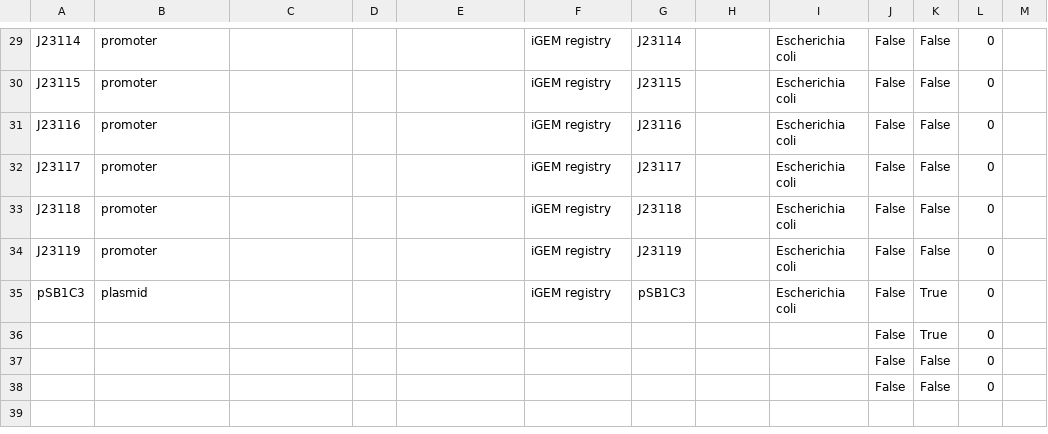
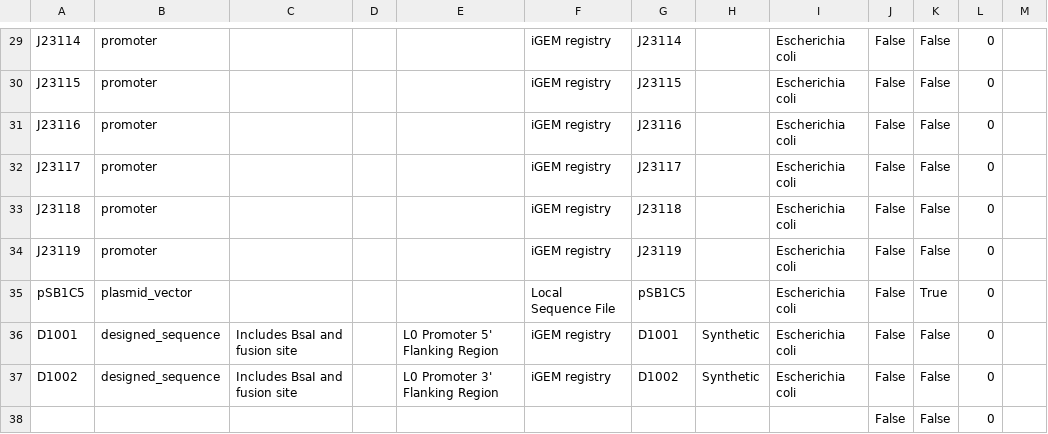
Before and after one commit to iGEM-Engineering/iGEM-distribution, a CSV file: Anderson Promoters/views/Parts and Devices.csv, drawn as a sheet; only a part is shown, gaps mark what is left out.

```diff
--- a/Anderson Promoters/views/Parts and Devices.csv
+++ b/Anderson Promoters/views/Parts and Devices.csv
@@ -34,5 +34,5 @@ J23118,promoter,,,,iGEM registry,J23118,,Escherichia coli,False,False,0,
 J23119,promoter,,,,iGEM registry,J23119,,Escherichia coli,False,False,0,
-pSB1C3,plasmid,,,,iGEM registry,pSB1C3,,Escherichia coli,False,True,0,
-,,,,,,,,,False,True,0,
-,,,,,,,,,False,False,0,
+pSB1C5,plasmid_vector,,,,Local Sequence File,pSB1C5,,Escherichia coli,False,True,0,
+D1001,designed_sequence,Includes BsaI and fusion site,,L0 Promoter 5' Flanking Region,iGEM registry,D1001,Synthetic,Escherichia coli,False,False,0,
+D1002,designed_sequence,Includes BsaI and fusion site,,L0 Promoter 3' Flanking Region,iGEM registry,D1002,Synthetic,Escherichia coli,False,False,0,
 ,,,,,,,,,False,False,0,
```
Also changed, not shown: Anderson Promoters/views/Libraries and Composites.csv, 1 other file.
